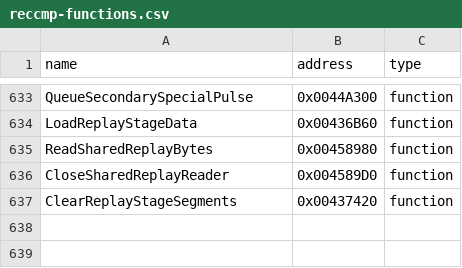
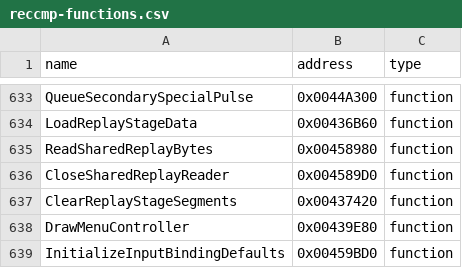
Before and after one commit to N0zoM1z0/th11, a CSV file: config/reccmp-functions.csv, drawn as a sheet; only a part is shown, gaps mark what is left out.

```diff
--- a/config/reccmp-functions.csv
+++ b/config/reccmp-functions.csv
@@ -637 +637,3 @@ CloseSharedReplayReader,0x004589D0,function
 ClearReplayStageSegments,0x00437420,function
+DrawMenuController,0x00439E80,function
+InitializeInputBindingDefaults,0x00459BD0,function
```
Also changed, not shown: config/functions.csv, config/implemented.csv, 7 other files.
